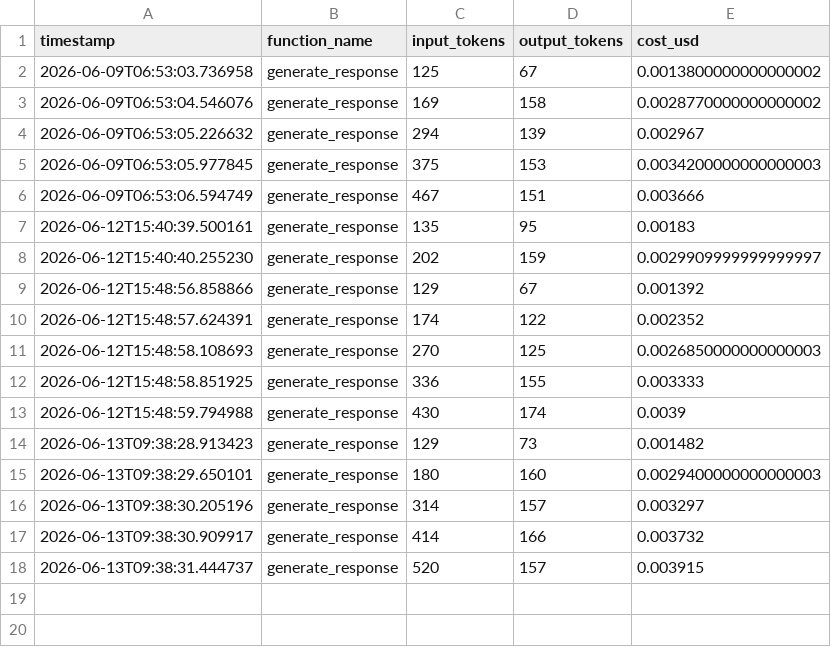
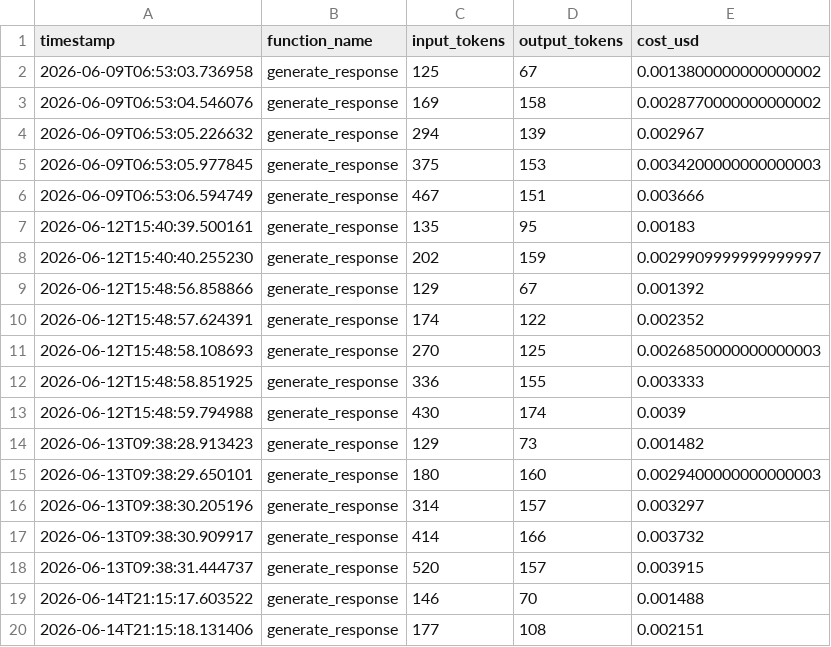
Before and after one commit to yashasvishukla127/ai-lead-qualification-system, a CSV file: costs.csv, drawn as a sheet; the diff names each change by its address in the sheet, - before the commit and + after, or states it on an @@ line.

```diff
--- a/costs.csv
+++ b/costs.csv
+row 19: 2026-06-14T21:15:17.603522 | generate_response | 146 | 70 | 0.001488
+row 20: 2026-06-14T21:15:18.131406 | generate_response | 177 | 108 | 0.002151
```
Also changed, not shown: 8 other files.
